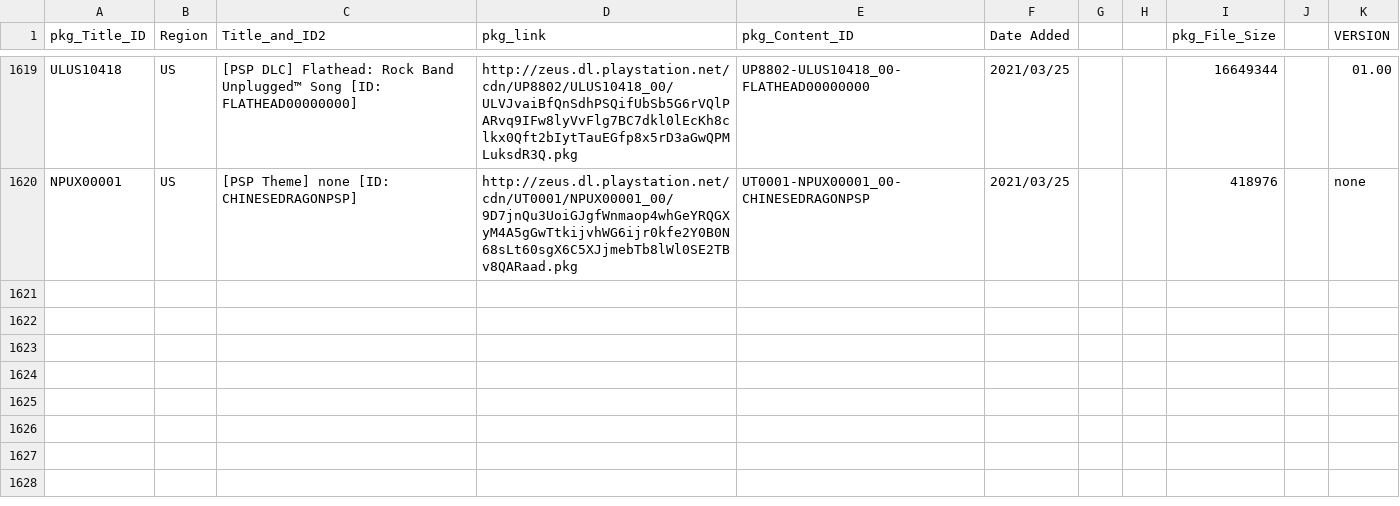
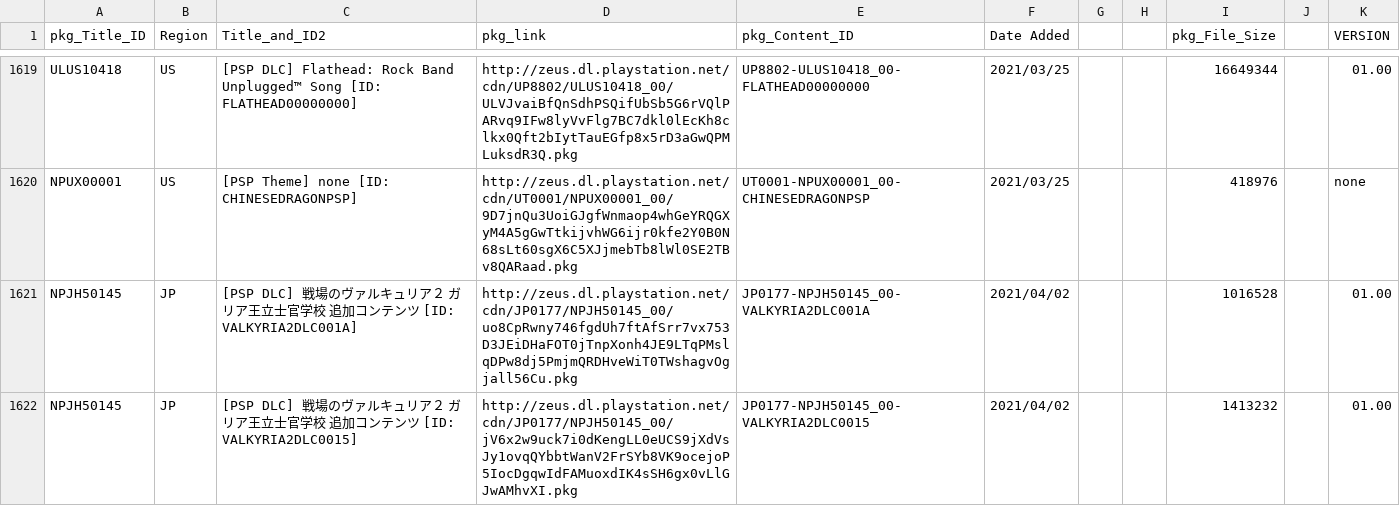
Before and after one commit to 1jtp8sobiu/NPS_JP, a TSV file: rearrange/PSP_AC.tsv, drawn as a sheet; only a part is shown, gaps mark what is left out; the diff names each change by its address in the sheet, - before the commit and + after, or states it on an @@ line.

```diff
--- a/rearrange/PSP_AC.tsv
+++ b/rearrange/PSP_AC.tsv
+row 1621: NPJH50145 | JP | [PSP DLC] 戦場のヴァルキュリア２ ガリア王立士官学校 追加コンテンツ [ID: VALKYRIA2DLC001A] | http://zeus.dl.playstation.net/cdn/JP0177/NPJH50145_00/uo8CpRwny746fgdUh7ftAfSrr7vx753D3JEiDHaFOT0jTnpXonh4JE9LTqPMslqDPw8dj5PmjmQRDHveWiT0TWshagvOgjall56Cu.pkg | JP0177-NPJH50145_00-VALKYRIA2DLC001A | 2021/04/02 |  |  | 1016528 |  | 01.00
+row 1622: NPJH50145 | JP | [PSP DLC] 戦場のヴァルキュリア２ ガリア王立士官学校 追加コンテンツ [ID: VALKYRIA2DLC0015] | http://zeus.dl.playstation.net/cdn/JP0177/NPJH50145_00/jV6x2w9uck7i0dKengLL0eUCS9jXdVsJy1ovqQYbbtWanV2FrSYb8VK9ocejoP5IocDgqwIdFAMuoxdIK4sSH6gx0vLlGJwAMhvXI.pkg | JP0177-NPJH50145_00-VALKYRIA2DLC0015 | 2021/04/02 |  |  | 1413232 |  | 01.00
```
Also changed, not shown: rearrange/PSP_APP.tsv, rearrange/PSV_THEME.tsv, 9 other files.
